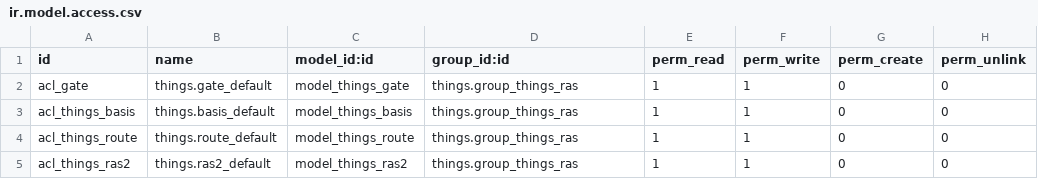
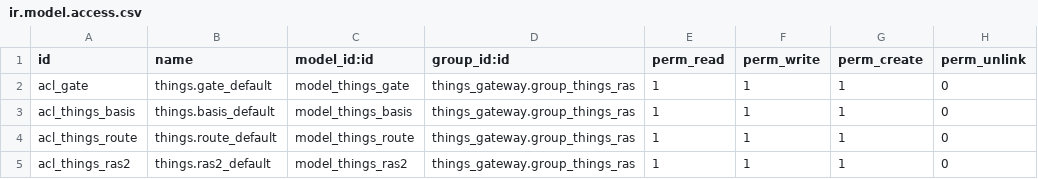
Before and after one commit to lubusax/things, a CSV file: things_gateway/security/ir.model.access.csv, drawn as a sheet.

```diff
--- a/things_gateway/security/ir.model.access.csv
+++ b/things_gateway/security/ir.model.access.csv
@@ -1,5 +1,5 @@
 id,name,model_id:id,group_id:id,perm_read,perm_write,perm_create,perm_unlink
-acl_gate,things.gate_default,model_things_gate,things.group_things_ras,1,1,0,0
-acl_things_basis,things.basis_default,model_things_basis,things.group_things_ras,1,1,0,0
-acl_things_route,things.route_default,model_things_route,things.group_things_ras,1,1,0,0
-acl_things_ras2,things.ras2_default,model_things_ras2,things.group_things_ras,1,1,0,0
+acl_gate,things.gate_default,model_things_gate,things_gateway.group_things_ras,1,1,1,0
+acl_things_basis,things.basis_default,model_things_basis,things_gateway.group_things_ras,1,1,1,0
+acl_things_route,things.route_default,model_things_route,things_gateway.group_things_ras,1,1,1,0
+acl_things_ras2,things.ras2_default,model_things_ras2,things_gateway.group_things_ras,1,1,1,0
```
Also changed, not shown: 3 other files.
